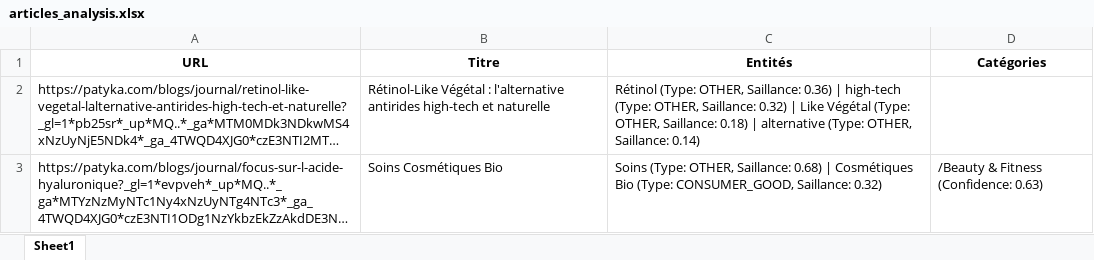
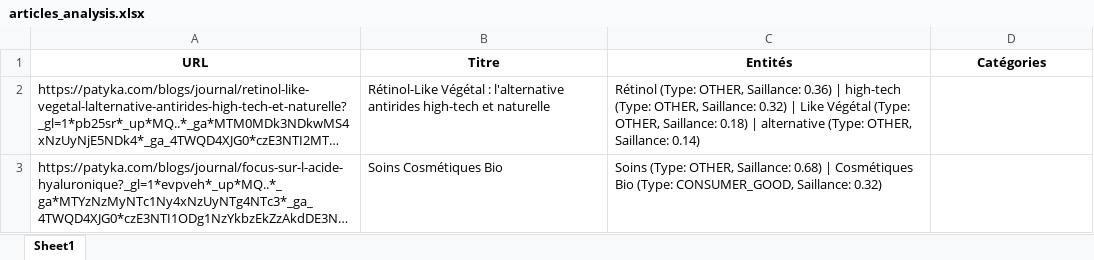
Before and after one commit to vtandamba/cloud_nlp_analysis, an Excel workbook: articles_analysis.xlsx, sheet Sheet1, drawn as a sheet; long unchanged cells end in …; values as stored, in another font and other column widths than the file's, no borders; the diff names each change by its address in the sheet, - before the commit and + after, or states it on an @@ line.

```diff
--- a/articles_analysis.xlsx (sheet Sheet1)
+++ b/articles_analysis.xlsx (sheet Sheet1)
-D3 (Catégories): /Beauty & Fitness (Confidence: 0.63)
+D3 (Catégories): (empty)
```
Also changed, not shown: 7 other files.
